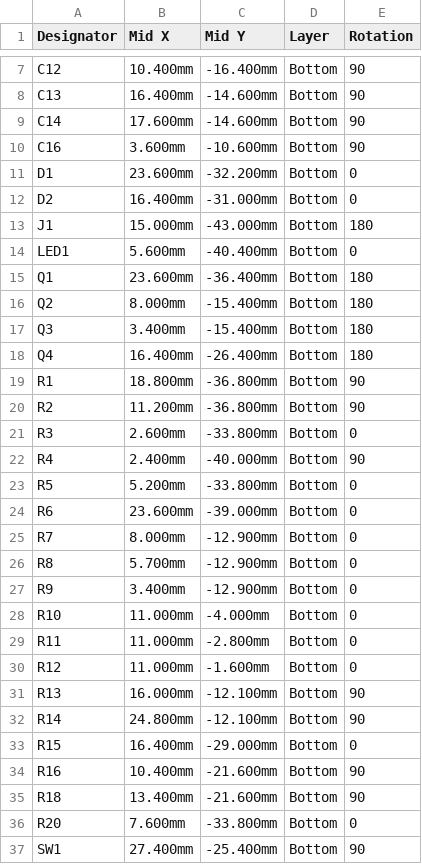
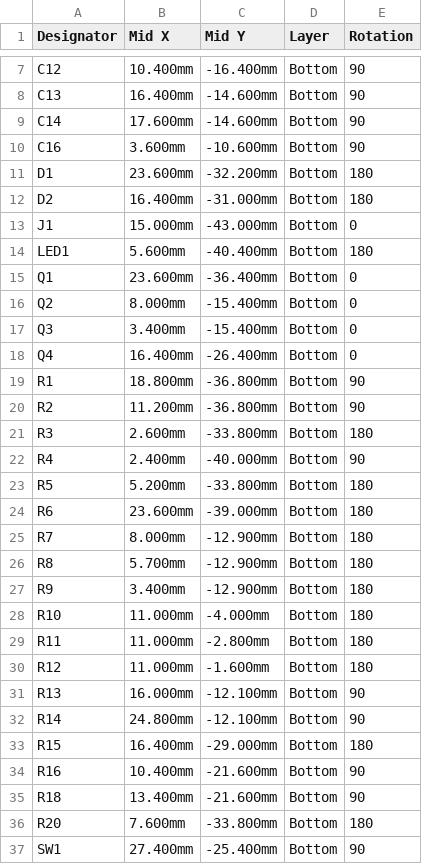
Before and after one commit to olerast67/emotion-keychain, a CSV file: hardware/rev-b/out/keychain-rev-b-cpl-jlcpcb.csv, drawn as a sheet; only a part is shown, gaps mark what is left out; the diff covers the shown part only.

```diff
--- a/hardware/rev-b/out/keychain-rev-b-cpl-jlcpcb.csv
+++ b/hardware/rev-b/out/keychain-rev-b-cpl-jlcpcb.csv
@@ -10,28 +10,28 @@ C14,17.600mm,-14.600mm,Bottom,90
 C16,3.600mm,-10.600mm,Bottom,90
-D1,23.600mm,-32.200mm,Bottom,0
-D2,16.400mm,-31.000mm,Bottom,0
-J1,15.000mm,-43.000mm,Bottom,180
-LED1,5.600mm,-40.400mm,Bottom,0
-Q1,23.600mm,-36.400mm,Bottom,180
-Q2,8.000mm,-15.400mm,Bottom,180
-Q3,3.400mm,-15.400mm,Bottom,180
-Q4,16.400mm,-26.400mm,Bottom,180
+D1,23.600mm,-32.200mm,Bottom,180
+D2,16.400mm,-31.000mm,Bottom,180
+J1,15.000mm,-43.000mm,Bottom,0
+LED1,5.600mm,-40.400mm,Bottom,180
+Q1,23.600mm,-36.400mm,Bottom,0
+Q2,8.000mm,-15.400mm,Bottom,0
+Q3,3.400mm,-15.400mm,Bottom,0
+Q4,16.400mm,-26.400mm,Bottom,0
 R1,18.800mm,-36.800mm,Bottom,90
 R2,11.200mm,-36.800mm,Bottom,90
-R3,2.600mm,-33.800mm,Bottom,0
+R3,2.600mm,-33.800mm,Bottom,180
 R4,2.400mm,-40.000mm,Bottom,90
-R5,5.200mm,-33.800mm,Bottom,0
-R6,23.600mm,-39.000mm,Bottom,0
-R7,8.000mm,-12.900mm,Bottom,0
-R8,5.700mm,-12.900mm,Bottom,0
-R9,3.400mm,-12.900mm,Bottom,0
-R10,11.000mm,-4.000mm,Bottom,0
-R11,11.000mm,-2.800mm,Bottom,0
-R12,11.000mm,-1.600mm,Bottom,0
+R5,5.200mm,-33.800mm,Bottom,180
+R6,23.600mm,-39.000mm,Bottom,180
+R7,8.000mm,-12.900mm,Bottom,180
+R8,5.700mm,-12.900mm,Bottom,180
+R9,3.400mm,-12.900mm,Bottom,180
+R10,11.000mm,-4.000mm,Bottom,180
+R11,11.000mm,-2.800mm,Bottom,180
+R12,11.000mm,-1.600mm,Bottom,180
 R13,16.000mm,-12.100mm,Bottom,90
 R14,24.800mm,-12.100mm,Bottom,90
-R15,16.400mm,-29.000mm,Bottom,0
+R15,16.400mm,-29.000mm,Bottom,180
 R16,10.400mm,-21.600mm,Bottom,90
 R18,13.400mm,-21.600mm,Bottom,90
-R20,7.600mm,-33.800mm,Bottom,0
+R20,7.600mm,-33.800mm,Bottom,180
 SW1,27.400mm,-25.400mm,Bottom,90
```
Also changed, not shown: 6 edited cells elsewhere in this file, hardware/rev-b/out/keychain-rev-b-bom-pcbway.csv, hardware/rev-b/out/keychain-rev-b-centroid-pcbway.csv, 12 other files.
